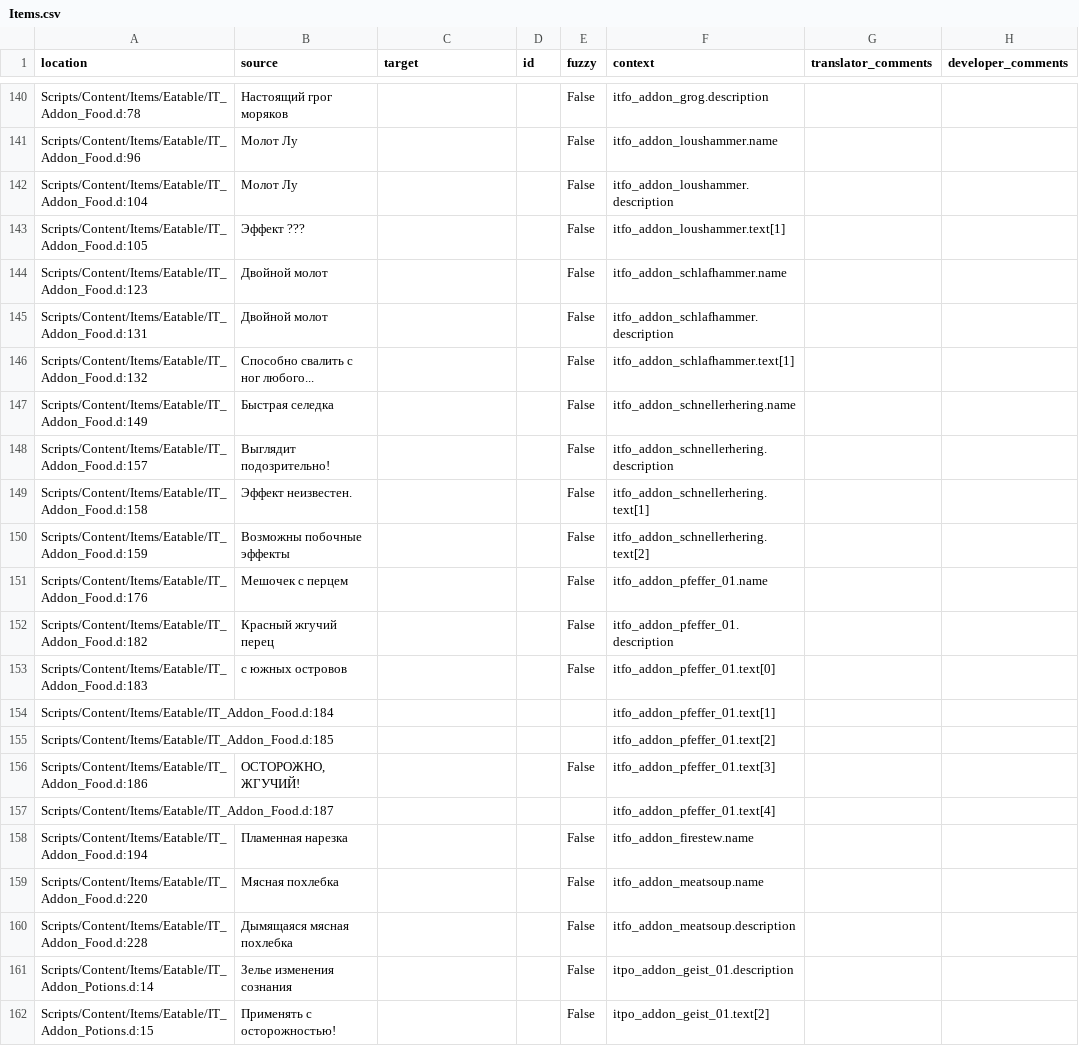
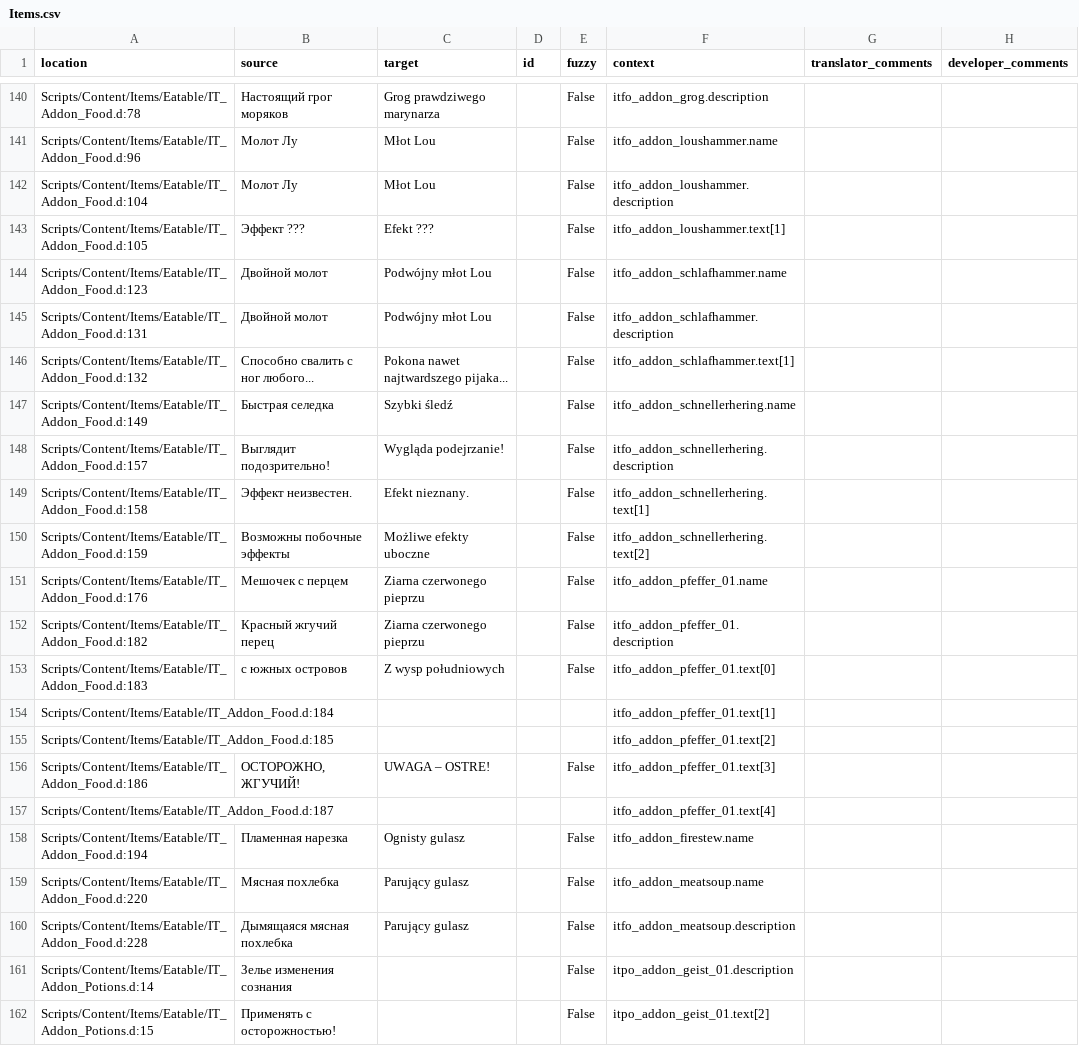
Before and after one commit to auronen/Mushroomers-Gothic-II-NoR-Mod-, a CSV file: .translations/pl/Items.csv, drawn as a sheet; only a part is shown, gaps mark what is left out; the diff covers the shown part only.

```diff
--- a/.translations/pl/Items.csv
+++ b/.translations/pl/Items.csv
@@ -140,22 +140,22 @@
-"Scripts/Content/Items/Eatable/IT_Addon_Food.d:78","Настоящий грог моряков","","","False","itfo_addon_grog.description","",""
-"Scripts/Content/Items/Eatable/IT_Addon_Food.d:96","Молот Лу","","","False","itfo_addon_loushammer.name","",""
-"Scripts/Content/Items/Eatable/IT_Addon_Food.d:104","Молот Лу","","","False","itfo_addon_loushammer.description","",""
-"Scripts/Content/Items/Eatable/IT_Addon_Food.d:105","Эффект          ???","","","False","itfo_addon_loushammer.text[1]","",""
-"Scripts/Content/Items/Eatable/IT_Addon_Food.d:123","Двойной молот","","","False","itfo_addon_schlafhammer.name","",""
-"Scripts/Content/Items/Eatable/IT_Addon_Food.d:131","Двойной молот","","","False","itfo_addon_schlafhammer.description","",""
-"Scripts/Content/Items/Eatable/IT_Addon_Food.d:132","Способно свалить с ног любого...","","","False","itfo_addon_schlafhammer.text[1]","",""
-"Scripts/Content/Items/Eatable/IT_Addon_Food.d:149","Быстрая селедка","","","False","itfo_addon_schnellerhering.name","",""
-"Scripts/Content/Items/Eatable/IT_Addon_Food.d:157","Выглядит подозрительно!","","","False","itfo_addon_schnellerhering.description","",""
-"Scripts/Content/Items/Eatable/IT_Addon_Food.d:158","Эффект неизвестен.","","","False","itfo_addon_schnellerhering.text[1]","",""
-"Scripts/Content/Items/Eatable/IT_Addon_Food.d:159","Возможны побочные эффекты","","","False","itfo_addon_schnellerhering.text[2]","",""
-"Scripts/Content/Items/Eatable/IT_Addon_Food.d:176","Мешочек с перцем","","","False","itfo_addon_pfeffer_01.name","",""
-"Scripts/Content/Items/Eatable/IT_Addon_Food.d:182","Красный жгучий перец","","","False","itfo_addon_pfeffer_01.description","",""
-"Scripts/Content/Items/Eatable/IT_Addon_Food.d:183","с южных островов","","","False","itfo_addon_pfeffer_01.text[0]","",""
+"Scripts/Content/Items/Eatable/IT_Addon_Food.d:78","Настоящий грог моряков","Grog prawdziwego marynarza","","False","itfo_addon_grog.description","",""
+"Scripts/Content/Items/Eatable/IT_Addon_Food.d:96","Молот Лу","Młot Lou","","False","itfo_addon_loushammer.name","",""
+"Scripts/Content/Items/Eatable/IT_Addon_Food.d:104","Молот Лу","Młot Lou","","False","itfo_addon_loushammer.description","",""
+"Scripts/Content/Items/Eatable/IT_Addon_Food.d:105","Эффект          ???","Efekt  ???","","False","itfo_addon_loushammer.text[1]","",""
+"Scripts/Content/Items/Eatable/IT_Addon_Food.d:123","Двойной молот","Podwójny młot Lou","","False","itfo_addon_schlafhammer.name","",""
+"Scripts/Content/Items/Eatable/IT_Addon_Food.d:131","Двойной молот","Podwójny młot Lou","","False","itfo_addon_schlafhammer.description","",""
+"Scripts/Content/Items/Eatable/IT_Addon_Food.d:132","Способно свалить с ног любого...","Pokona nawet najtwardszego pijaka...","","False","itfo_addon_schlafhammer.text[1]","",""
+"Scripts/Content/Items/Eatable/IT_Addon_Food.d:149","Быстрая селедка","Szybki śledź","","False","itfo_addon_schnellerhering.name","",""
+"Scripts/Content/Items/Eatable/IT_Addon_Food.d:157","Выглядит подозрительно!","Wygląda podejrzanie!","","False","itfo_addon_schnellerhering.description","",""
+"Scripts/Content/Items/Eatable/IT_Addon_Food.d:158","Эффект неизвестен.","Efekt nieznany.","","False","itfo_addon_schnellerhering.text[1]","",""
+"Scripts/Content/Items/Eatable/IT_Addon_Food.d:159","Возможны побочные эффекты","Możliwe efekty uboczne","","False","itfo_addon_schnellerhering.text[2]","",""
+"Scripts/Content/Items/Eatable/IT_Addon_Food.d:176","Мешочек с перцем","Ziarna czerwonego pieprzu","","False","itfo_addon_pfeffer_01.name","",""
+"Scripts/Content/Items/Eatable/IT_Addon_Food.d:182","Красный жгучий перец","Ziarna czerwonego pieprzu","","False","itfo_addon_pfeffer_01.description","",""
+"Scripts/Content/Items/Eatable/IT_Addon_Food.d:183","с южных островов","Z wysp południowych","","False","itfo_addon_pfeffer_01.text[0]","",""
 "Scripts/Content/Items/Eatable/IT_Addon_Food.d:184","","","","","itfo_addon_pfeffer_01.text[1]","",""
 "Scripts/Content/Items/Eatable/IT_Addon_Food.d:185","","","","","itfo_addon_pfeffer_01.text[2]","",""
-"Scripts/Content/Items/Eatable/IT_Addon_Food.d:186","ОСТОРОЖНО, ЖГУЧИЙ!","","","False","itfo_addon_pfeffer_01.text[3]","",""
+"Scripts/Content/Items/Eatable/IT_Addon_Food.d:186","ОСТОРОЖНО, ЖГУЧИЙ!","UWAGA – OSTRE!","","False","itfo_addon_pfeffer_01.text[3]","",""
 "Scripts/Content/Items/Eatable/IT_Addon_Food.d:187","","","","","itfo_addon_pfeffer_01.text[4]","",""
-"Scripts/Content/Items/Eatable/IT_Addon_Food.d:194","Пламенная нарезка","","","False","itfo_addon_firestew.name","",""
-"Scripts/Content/Items/Eatable/IT_Addon_Food.d:220","Мясная похлебка","","","False","itfo_addon_meatsoup.name","",""
-"Scripts/Content/Items/Eatable/IT_Addon_Food.d:228","Дымящаяся мясная похлебка","","","False","itfo_addon_meatsoup.description","",""
+"Scripts/Content/Items/Eatable/IT_Addon_Food.d:194","Пламенная нарезка","Ognisty gulasz","","False","itfo_addon_firestew.name","",""
+"Scripts/Content/Items/Eatable/IT_Addon_Food.d:220","Мясная похлебка","Parujący gulasz","","False","itfo_addon_meatsoup.name","",""
+"Scripts/Content/Items/Eatable/IT_Addon_Food.d:228","Дымящаяся мясная похлебка","Parujący gulasz","","False","itfo_addon_meatsoup.description","",""
 "Scripts/Content/Items/Eatable/IT_Addon_Potions.d:14","Зелье изменения сознания","","","False","itpo_addon_geist_01.description","",""
```
Also changed, not shown: 32 edited cells elsewhere in this file.
